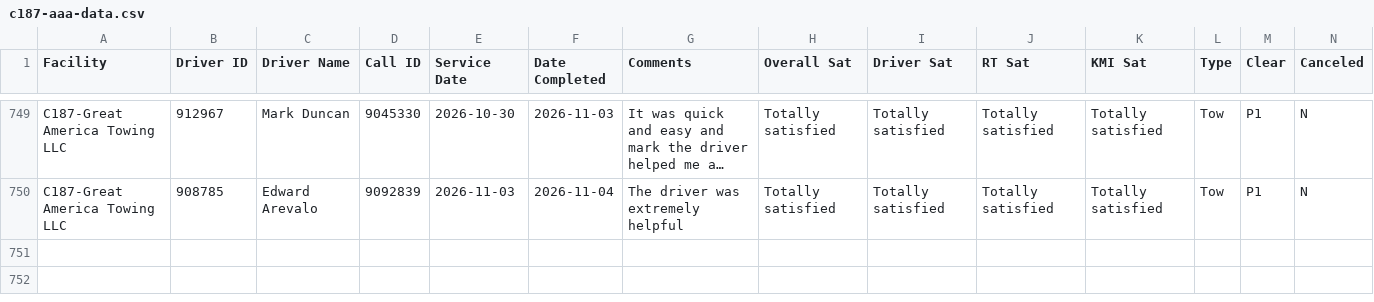
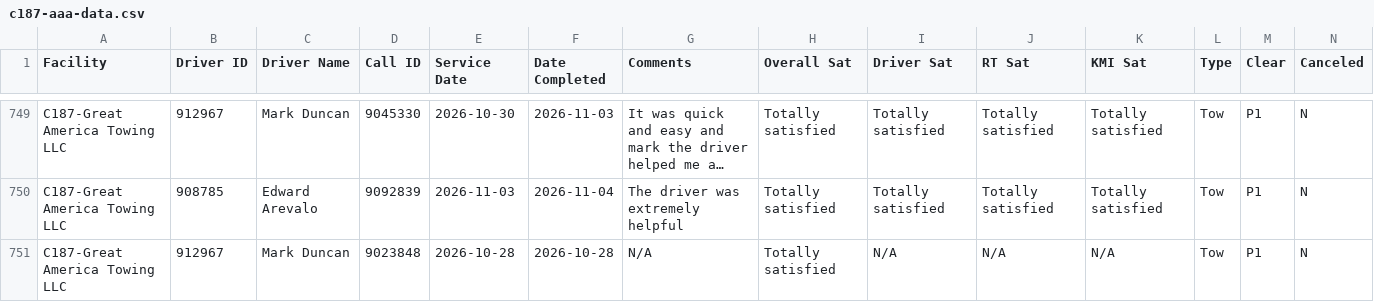
Before and after one commit to sbanks79/firstlineforryder, a CSV file: c187-aaa-data.csv, drawn as a sheet; only a part is shown, gaps mark what is left out; long unchanged cells end in …; rows hold the shown columns only; the diff names each change by its address in the sheet, - before the commit and + after, or states it on an @@ line.

```diff
--- a/c187-aaa-data.csv
+++ b/c187-aaa-data.csv
+row 751: C187-Great America Towing LLC | 912967 | Mark Duncan | 9023848 | 2026-10-28 | 2026-10-28 | N/A | Totally satisfied | N/A | N/A | N/A | Tow | P1 | N
```
Also changed, not shown: c240-aaa-data.csv, c510-aaa-data.csv.
